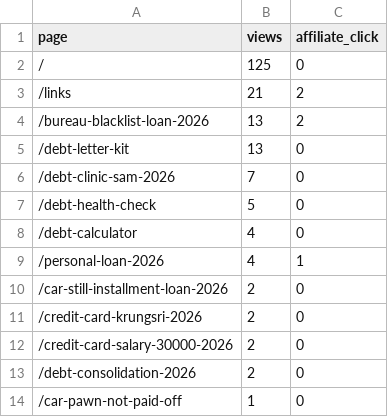
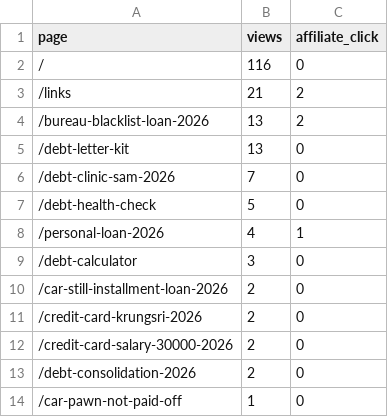
Before and after one commit to kunanonmaneerat-stack/ngernduangold-site, a CSV file: automation-log/ga4-pages.csv, drawn as a sheet; only a part is shown.

```diff
--- a/automation-log/ga4-pages.csv
+++ b/automation-log/ga4-pages.csv
@@ -1,3 +1,3 @@
 page,views,affiliate_click
-/,125,0
+/,116,0
 /links,21,2
@@ -7,4 +7,4 @@ page,views,affiliate_click
 /debt-health-check,5,0
-/debt-calculator,4,0
 /personal-loan-2026,4,1
+/debt-calculator,3,0
 /car-still-installment-loan-2026,2,0
```
Also changed, not shown: 20 other files.
